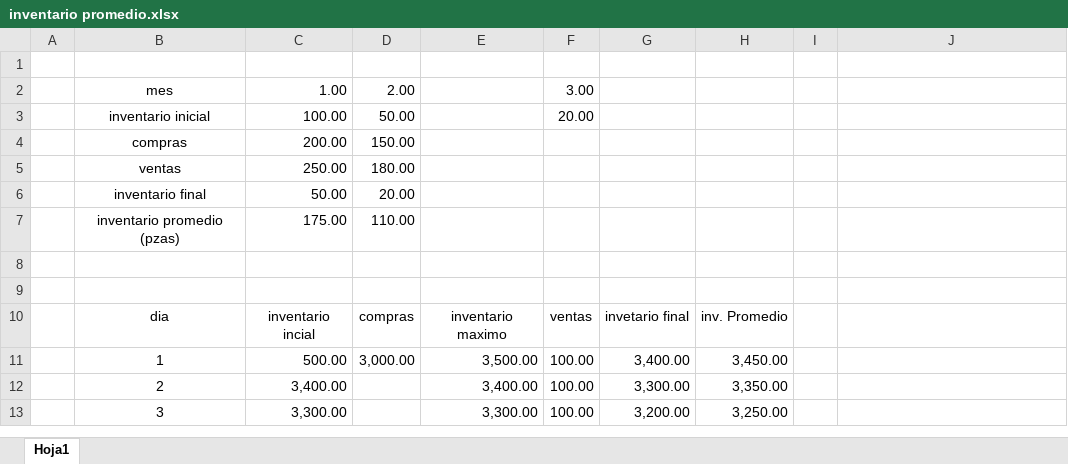
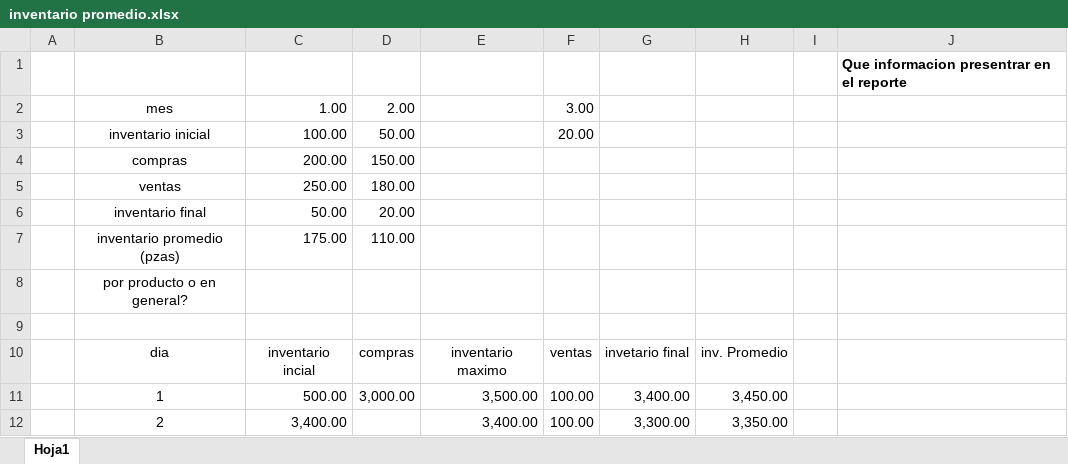
Before and after one commit to varCloud/comercializadora, an Excel workbook: Analisis/inventario promedio.xlsx, sheet Hoja1, drawn as a sheet; only a part is shown; the shorter side is filled out with more unchanged rows; values as stored, in another font and other column widths than the file's, no borders; the diff names each change by its address in the sheet, - before the commit and + after, or states it on an @@ line.

```diff
--- a/Analisis/inventario promedio.xlsx (sheet Hoja1)
+++ b/Analisis/inventario promedio.xlsx (sheet Hoja1)
-J1: (empty)
+J1: Que informacion presentrar en el reporte
-B8: (empty)
+B8: por producto o en general?
```
Also changed, not shown: Analisis/Actividades 4.xlsx, 7 other files.
